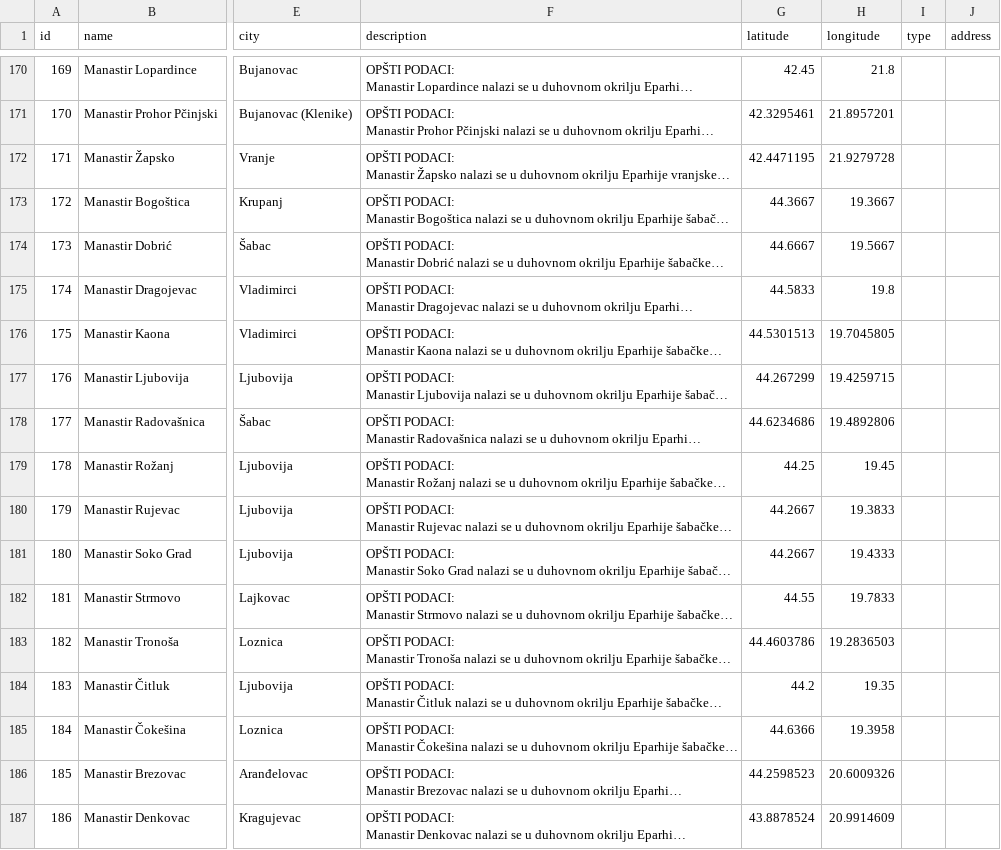
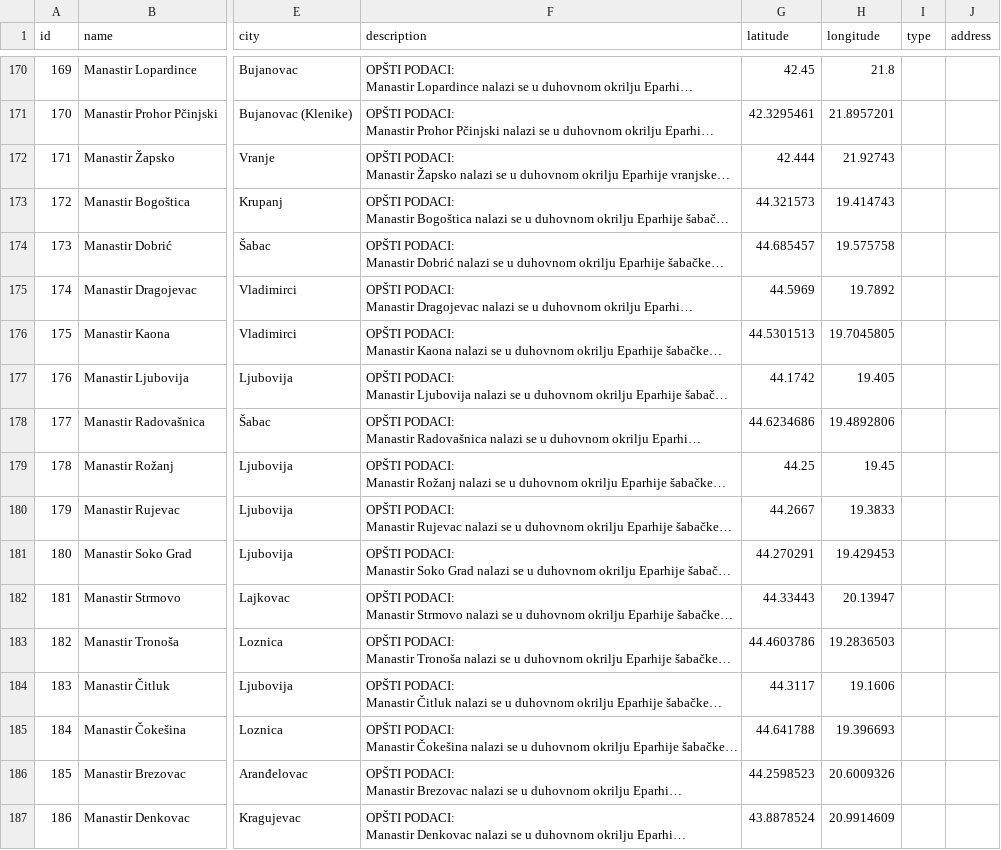
Before and after one commit to AnaVukajlovic/ManastiriSrbije, a CSV file: database/seeders/data/monasteries.csv, drawn as a sheet; only a part is shown, gaps mark what is left out; long unchanged cells end in …; the diff covers the shown part only; the diff names each change by its address in the sheet, - before the commit and + after, or states it on an @@ line.

Commit message:
Azuriranje i precizno centriranje geografskih koordinata manastira prema Google Maps

```diff
--- a/database/seeders/data/monasteries.csv
+++ b/database/seeders/data/monasteries.csv
-G172 (latitude): 42.4471195
+G172 (latitude): 42.444
-H172 (longitude): 21.9279728
+H172 (longitude): 21.92743
-G173 (latitude): 44.3667
+G173 (latitude): 44.321573
-H173 (longitude): 19.3667
+H173 (longitude): 19.414743
-G174 (latitude): 44.6667
+G174 (latitude): 44.685457
-H174 (longitude): 19.5667
+H174 (longitude): 19.575758
-G175 (latitude): 44.5833
+G175 (latitude): 44.5969
-H175 (longitude): 19.8
+H175 (longitude): 19.7892
-G177 (latitude): 44.267299
+G177 (latitude): 44.1742
-H177 (longitude): 19.4259715
+H177 (longitude): 19.405
-G181 (latitude): 44.2667
+G181 (latitude): 44.270291
-H181 (longitude): 19.4333
+H181 (longitude): 19.429453
-G182 (latitude): 44.55
+G182 (latitude): 44.33443
-H182 (longitude): 19.7833
+H182 (longitude): 20.13947
-G184 (latitude): 44.2
+G184 (latitude): 44.3117
-H184 (longitude): 19.35
+H184 (longitude): 19.1606
-G185 (latitude): 44.6366
+G185 (latitude): 44.641788
-H185 (longitude): 19.3958
+H185 (longitude): 19.396693
```
Also changed, not shown: 141 edited cells elsewhere in this file.
